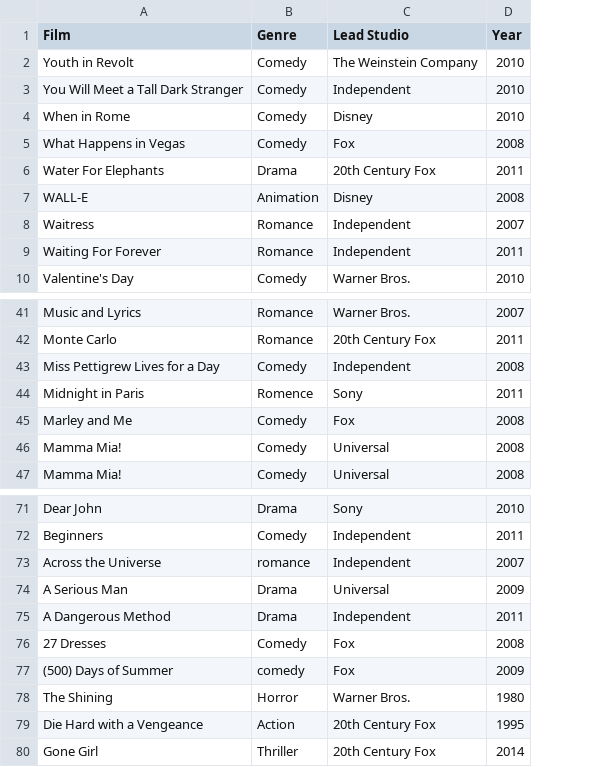
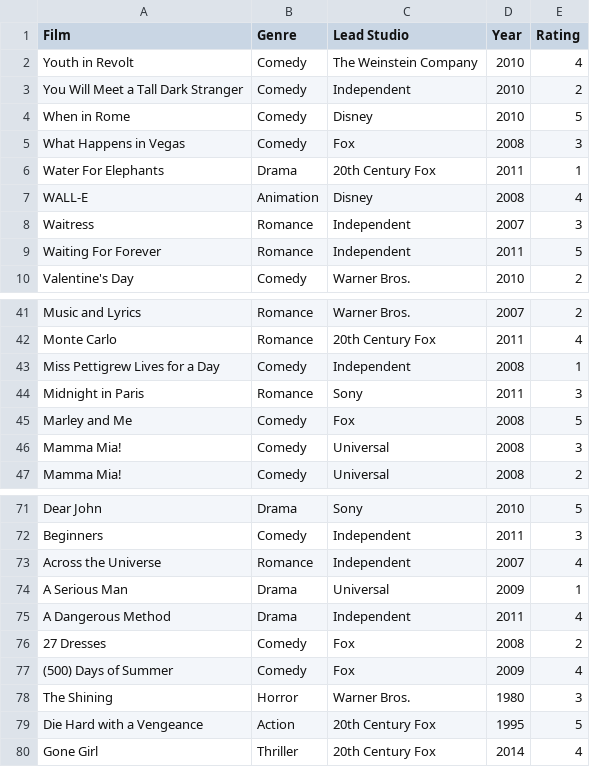
Before and after one commit to friandmanuhutu/sistem-rekomendasi-film, a CSV file: movies.csv, drawn as a sheet; only a part is shown, gaps mark what is left out; the diff names each change by its address in the sheet, - before the commit and + after, or states it on an @@ line.

Commit message:
ditambahkan rating untuk film

```diff
--- a/movies.csv
+++ b/movies.csv
+column E (Rating), rows 2-10: 4 | 2 | 5 | 3 | 1 | 4 | 3 | 5 | 2; rows 41-47: 2 | 4 | 1 | 3 | 5 | 3 | 2; rows 71-80: 5 | 3 | 4 | 1 | 4 | 2 | 4 | 3 | 5 | 4
-B44 (Genre): Romence
+B44 (Genre): Romance
-B73 (Genre): romance
+B73 (Genre): Romance
-B77 (Genre): comedy
+B77 (Genre): Comedy
```
Also changed, not shown: 3 other files.
